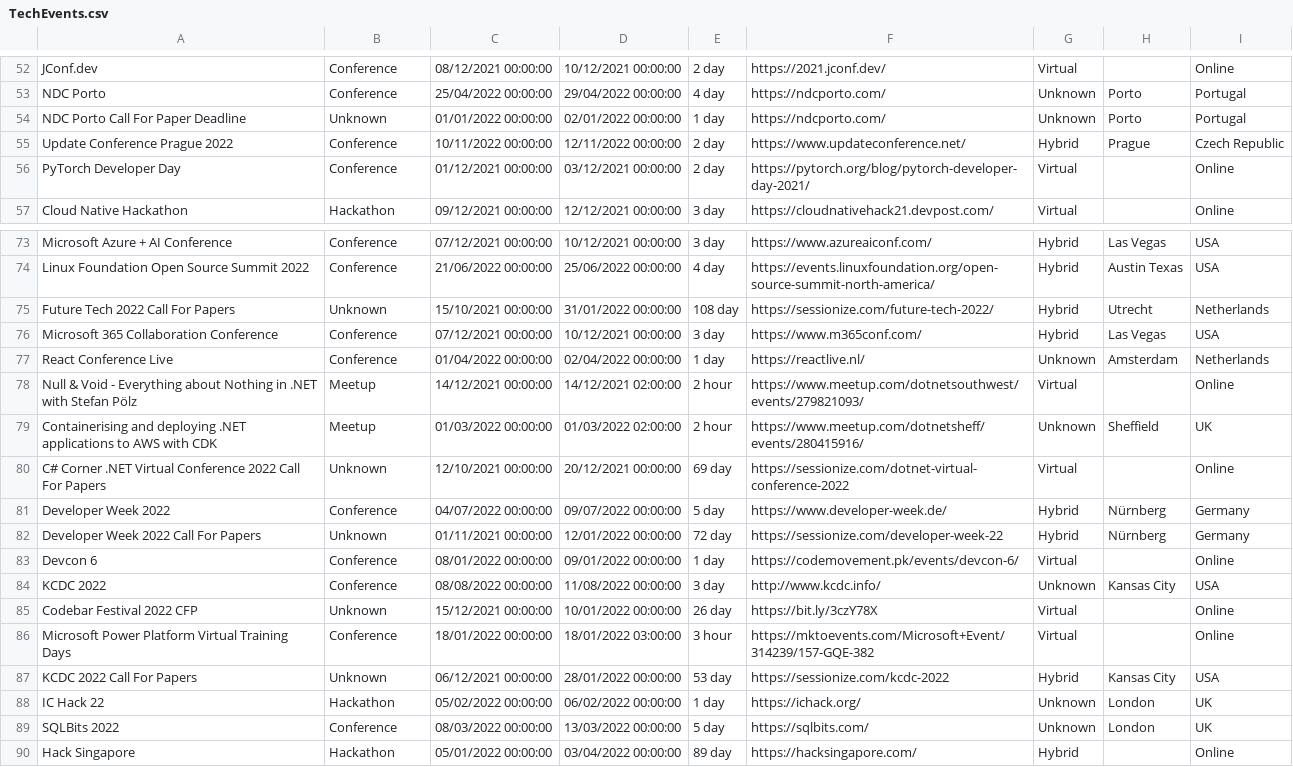
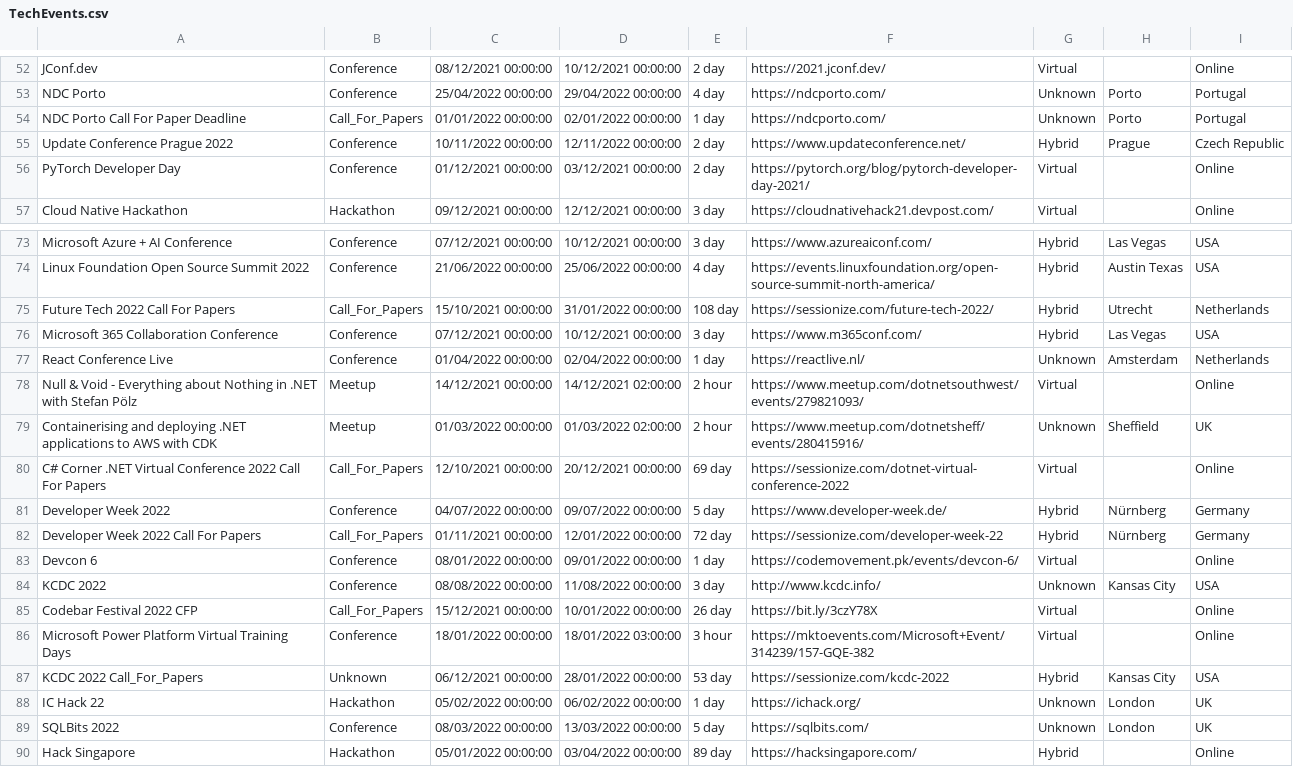
Before and after one commit to Avanade/TechCommunityCalendar, a CSV file: src/TechCommunityCalendar.Solution/TechCommunityCalendar.CoreWebApplication/wwwroot/Data/TechEvents.csv, drawn as a sheet; only a part is shown, gaps mark what is left out.

Commit message:
Call For Papers Enum and data fix

```diff
--- a/src/TechCommunityCalendar.Solution/TechCommunityCalendar.CoreWebApplication/wwwroot/Data/TechEvents.csv
+++ b/src/TechCommunityCalendar.Solution/TechCommunityCalendar.CoreWebApplication/wwwroot/Data/TechEvents.csv
@@ -53,3 +53,3 @@ JConf.dev,Conference,08/12/2021 00:00:00,10/12/2021 00:00:00,2 day,https://2021.
 NDC Porto,Conference,25/04/2022 00:00:00,29/04/2022 00:00:00,4 day,https://ndcporto.com/,Unknown,Porto,Portugal
-NDC Porto Call For Paper Deadline,Unknown,01/01/2022 00:00:00,02/01/2022 00:00:00,1 day,https://ndcporto.com/,Unknown,Porto,Portugal
+NDC Porto Call For Paper Deadline,Call_For_Papers,01/01/2022 00:00:00,02/01/2022 00:00:00,1 day,https://ndcporto.com/,Unknown,Porto,Portugal
 Update Conference Prague 2022,Conference,10/11/2022 00:00:00,12/11/2022 00:00:00,2 day,https://www.updateconference.net/,Hybrid,Prague,Czech Republic
@@ -74,3 +74,3 @@ Microsoft Azure + AI Conference,Conference,07/12/2021 00:00:00,10/12/2021 00:00:
 Linux Foundation Open Source Summit 2022,Conference,21/06/2022 00:00:00,25/06/2022 00:00:00,4 day,https://events.linuxfoundation.org/open-source-summit-north-america/,Hybrid,Austin Texas,USA
-Future Tech 2022 Call For Papers,Unknown,15/10/2021 00:00:00,31/01/2022 00:00:00,108 day,https://sessionize.com/future-tech-2022/,Hybrid,Utrecht,Netherlands
+Future Tech 2022 Call For Papers,Call_For_Papers,15/10/2021 00:00:00,31/01/2022 00:00:00,108 day,https://sessionize.com/future-tech-2022/,Hybrid,Utrecht,Netherlands
 Microsoft 365 Collaboration Conference,Conference,07/12/2021 00:00:00,10/12/2021 00:00:00,3 day,https://www.m365conf.com/,Hybrid,Las Vegas,USA
@@ -79,10 +79,10 @@ Null & Void - Everything about Nothing in .NET with Stefan Pölz,Meetup,14/12/20
 Containerising and deploying .NET applications to AWS with CDK,Meetup,01/03/2022 00:00:00,01/03/2022 02:00:00,2 hour,https://www.meetup.com/dotnetsheff/events/280415916/,Unknown,Sheffield,UK
-C# Corner .NET Virtual Conference 2022 Call For Papers,Unknown,12/10/2021 00:00:00,20/12/2021 00:00:00,69 day,https://sessionize.com/dotnet-virtual-conference-2022,Virtual,,Online
+C# Corner .NET Virtual Conference 2022 Call For Papers,Call_For_Papers,12/10/2021 00:00:00,20/12/2021 00:00:00,69 day,https://sessionize.com/dotnet-virtual-conference-2022,Virtual,,Online
 Developer Week 2022,Conference,04/07/2022 00:00:00,09/07/2022 00:00:00,5 day,https://www.developer-week.de/,Hybrid,Nürnberg,Germany
-Developer Week 2022 Call For Papers,Unknown,01/11/2021 00:00:00,12/01/2022 00:00:00,72 day,https://sessionize.com/developer-week-22,Hybrid,Nürnberg,Germany
+Developer Week 2022 Call For Papers,Call_For_Papers,01/11/2021 00:00:00,12/01/2022 00:00:00,72 day,https://sessionize.com/developer-week-22,Hybrid,Nürnberg,Germany
 Devcon 6,Conference,08/01/2022 00:00:00,09/01/2022 00:00:00,1 day,https://codemovement.pk/events/devcon-6/,Virtual,,Online
 KCDC 2022,Conference,08/08/2022 00:00:00,11/08/2022 00:00:00,3 day,http://www.kcdc.info/,Unknown,Kansas City,USA
-Codebar Festival 2022 CFP,Unknown,15/12/2021 00:00:00,10/01/2022 00:00:00,26 day,https://bit.ly/3czY78X,Virtual,,Online
+Codebar Festival 2022 CFP,Call_For_Papers,15/12/2021 00:00:00,10/01/2022 00:00:00,26 day,https://bit.ly/3czY78X,Virtual,,Online
 Microsoft Power Platform Virtual Training Days,Conference,18/01/2022 00:00:00,18/01/2022 03:00:00,3 hour,https://mktoevents.com/Microsoft+Event/314239/157-GQE-382,Virtual,,Online
-KCDC 2022 Call For Papers,Unknown,06/12/2021 00:00:00,28/01/2022 00:00:00,53 day,https://sessionize.com/kcdc-2022,Hybrid,Kansas City,USA
+KCDC 2022 Call_For_Papers,Unknown,06/12/2021 00:00:00,28/01/2022 00:00:00,53 day,https://sessionize.com/kcdc-2022,Hybrid,Kansas City,USA
 IC Hack 22,Hackathon,05/02/2022 00:00:00,06/02/2022 00:00:00,1 day,https://ichack.org/,Unknown,London,UK
```
Also changed, not shown: 3 other files.
